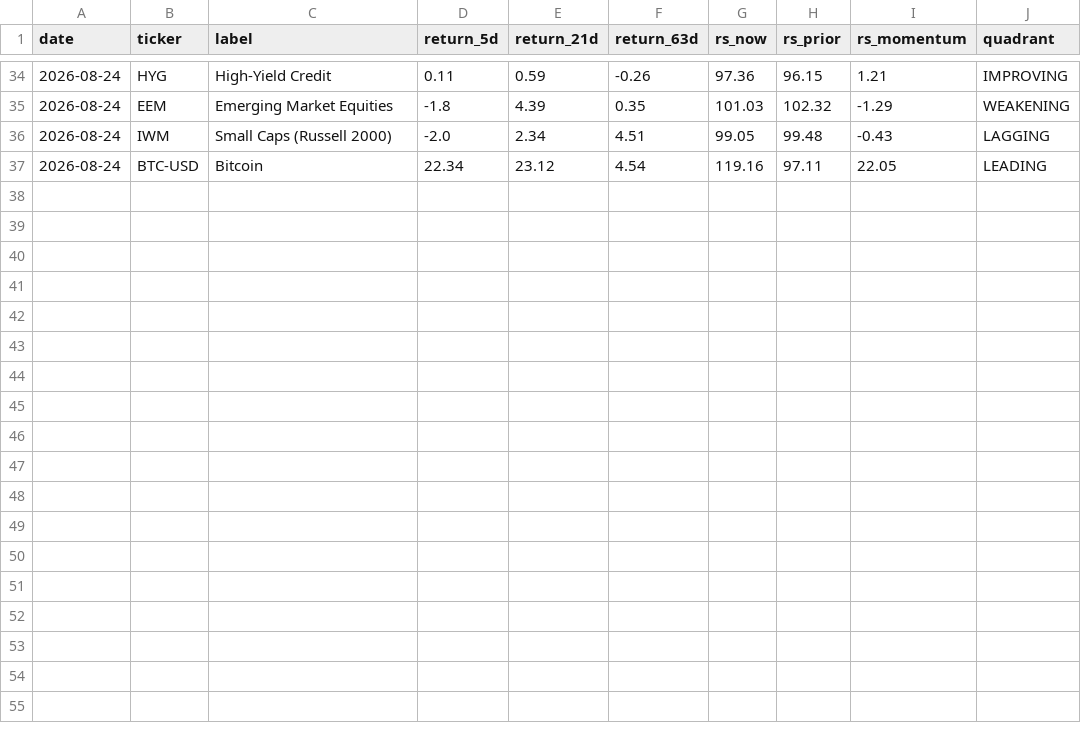
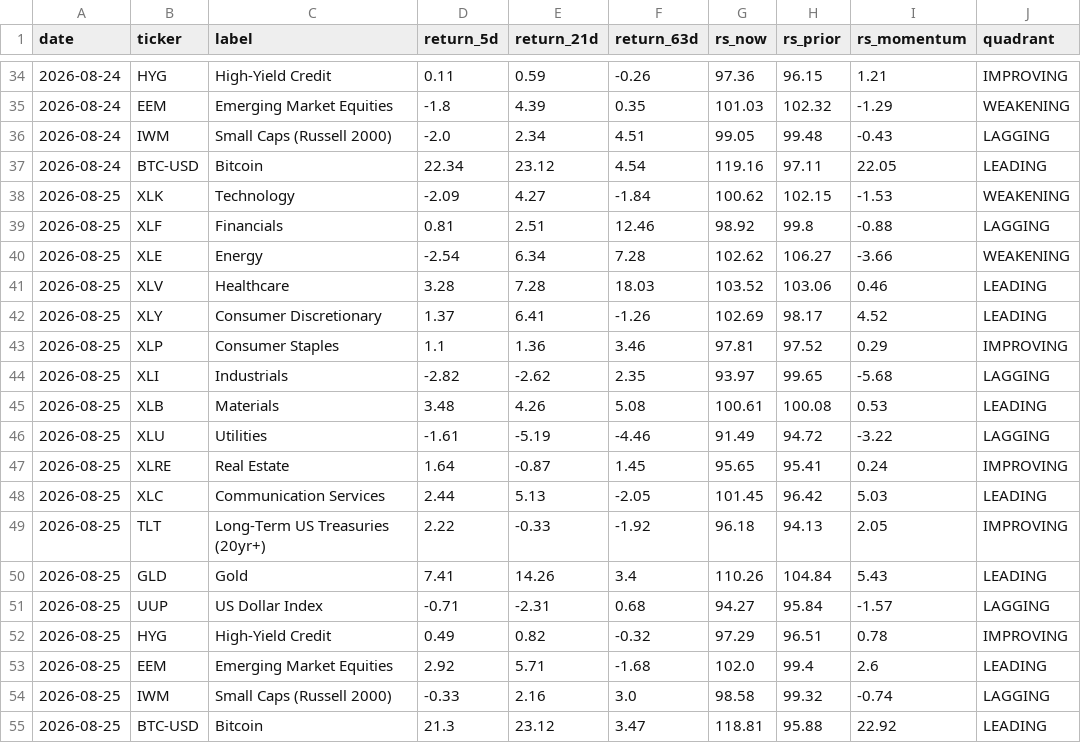
Before and after one commit to one7rade-byte/gex-tracker, a CSV file: sector_rotation_log.csv, drawn as a sheet; only a part is shown, gaps mark what is left out.

Commit message:
Sector rotation update 2026-08-25

```diff
--- a/sector_rotation_log.csv
+++ b/sector_rotation_log.csv
@@ -37 +37,19 @@ date,ticker,label,return_5d,return_21d,return_63d,rs_now,rs_prior,rs_momentum,qu
 2026-08-24,BTC-USD,Bitcoin,22.34,23.12,4.54,119.16,97.11,22.05,LEADING
+2026-08-25,XLK,Technology,-2.09,4.27,-1.84,100.62,102.15,-1.53,WEAKENING
+2026-08-25,XLF,Financials,0.81,2.51,12.46,98.92,99.8,-0.88,LAGGING
+2026-08-25,XLE,Energy,-2.54,6.34,7.28,102.62,106.27,-3.66,WEAKENING
+2026-08-25,XLV,Healthcare,3.28,7.28,18.03,103.52,103.06,0.46,LEADING
+2026-08-25,XLY,Consumer Discretionary,1.37,6.41,-1.26,102.69,98.17,4.52,LEADING
+2026-08-25,XLP,Consumer Staples,1.1,1.36,3.46,97.81,97.52,0.29,IMPROVING
+2026-08-25,XLI,Industrials,-2.82,-2.62,2.35,93.97,99.65,-5.68,LAGGING
+2026-08-25,XLB,Materials,3.48,4.26,5.08,100.61,100.08,0.53,LEADING
+2026-08-25,XLU,Utilities,-1.61,-5.19,-4.46,91.49,94.72,-3.22,LAGGING
+2026-08-25,XLRE,Real Estate,1.64,-0.87,1.45,95.65,95.41,0.24,IMPROVING
+2026-08-25,XLC,Communication Services,2.44,5.13,-2.05,101.45,96.42,5.03,LEADING
+2026-08-25,TLT,Long-Term US Treasuries (20yr+),2.22,-0.33,-1.92,96.18,94.13,2.05,IMPROVING
+2026-08-25,GLD,Gold,7.41,14.26,3.4,110.26,104.84,5.43,LEADING
+2026-08-25,UUP,US Dollar Index,-0.71,-2.31,0.68,94.27,95.84,-1.57,LAGGING
+2026-08-25,HYG,High-Yield Credit,0.49,0.82,-0.32,97.29,96.51,0.78,IMPROVING
+2026-08-25,EEM,Emerging Market Equities,2.92,5.71,-1.68,102.0,99.4,2.6,LEADING
+2026-08-25,IWM,Small Caps (Russell 2000),-0.33,2.16,3.0,98.58,99.32,-0.74,LAGGING
+2026-08-25,BTC-USD,Bitcoin,21.3,23.12,3.47,118.81,95.88,22.92,LEADING
```
Also changed, not shown: 1 other file.
